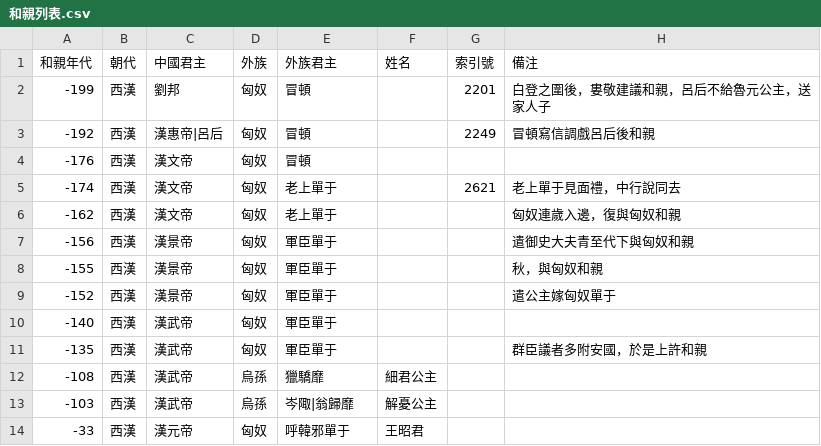
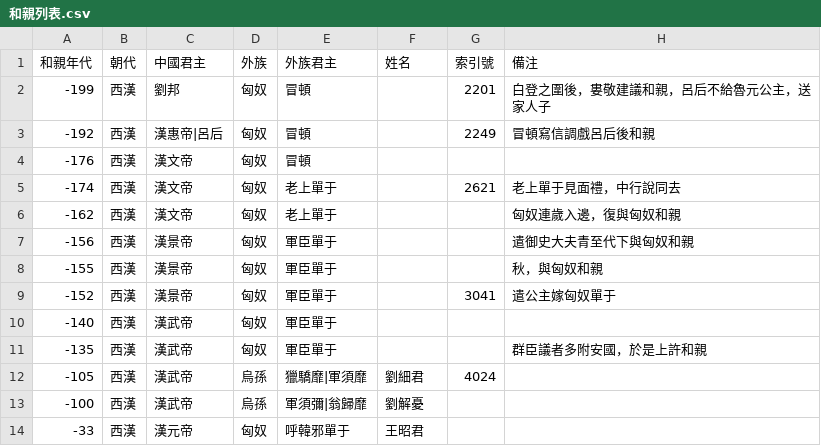
Before and after one commit to gamefang/zizhitongjian, a CSV file: 通用專項/雜項/和親列表.csv, drawn as a sheet.

```diff
--- a/通用專項/雜項/和親列表.csv
+++ b/通用專項/雜項/和親列表.csv
@@ -8,7 +8,7 @@
 -155,西漢,漢景帝,匈奴,軍臣單于,,,秋，與匈奴和親
--152,西漢,漢景帝,匈奴,軍臣單于,,,遣公主嫁匈奴單于
+-152,西漢,漢景帝,匈奴,軍臣單于,,3041,遣公主嫁匈奴單于
 -140,西漢,漢武帝,匈奴,軍臣單于,,,
 -135,西漢,漢武帝,匈奴,軍臣單于,,,群臣議者多附安國，於是上許和親
--108,西漢,漢武帝,烏孫,獵驕靡,細君公主,,
--103,西漢,漢武帝,烏孫,岑陬|翁歸靡,解憂公主,,
+-105,西漢,漢武帝,烏孫,獵驕靡|軍須靡,劉細君,4024,
+-100,西漢,漢武帝,烏孫,軍須彌|翁歸靡,劉解憂,,
 -33,西漢,漢元帝,匈奴,呼韓邪單于,王昭君,,
```
Also changed, not shown: 主要數據/人物總表.csv, 4 other files.
